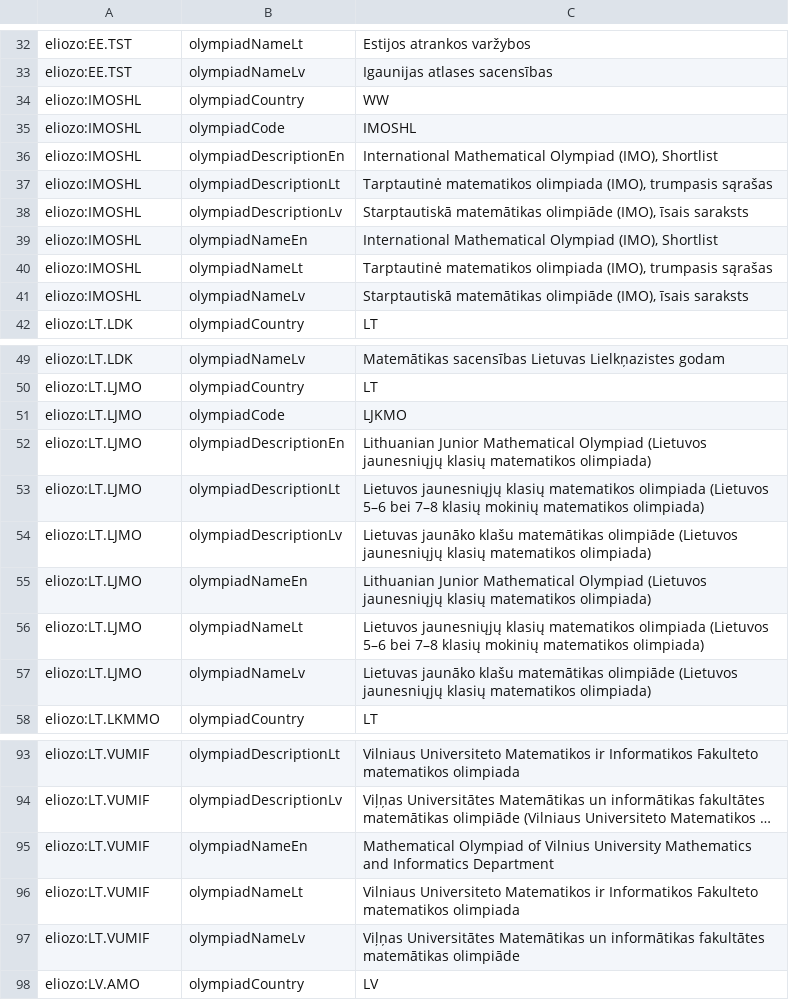
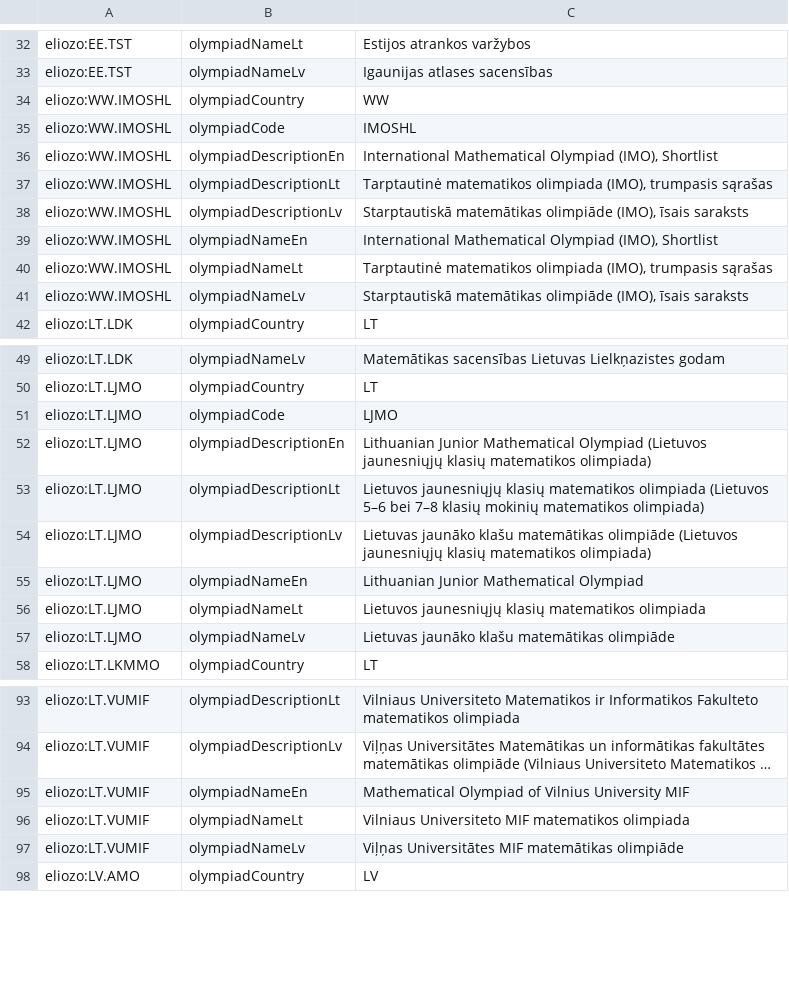
Before and after one commit to eliozo/qualification-project, a CSV file: migration-script/resources/spreadsheet_olympiads.csv, drawn as a sheet; only a part is shown, gaps mark what is left out; long unchanged cells end in …; the diff names each change by its address in the sheet, - before the commit and + after, or states it on an @@ line.

```diff
--- a/migration-script/resources/spreadsheet_olympiads.csv
+++ b/migration-script/resources/spreadsheet_olympiads.csv
-A34:A41: eliozo:IMOSHL
+A34:A41: eliozo:WW.IMOSHL
-C51: LJKMO
+C51: LJMO
-C55: …Mathematical Olympiad (Lietuvos jaunesniųjų klasių matematikos olimpiada)
+C55: …Mathematical Olympiad
-C56: …matematikos olimpiada (Lietuvos 5–6 bei 7–8 klasių mokinių matematikos olimpiada)
+C56: …matematikos olimpiada
-C57: …matemātikas olimpiāde (Lietuvos jaunesniųjų klasių matematikos olimpiada)
+C57: …matemātikas olimpiāde
-C95: …Vilnius University Mathematics and Informatics Department
+C95: …Vilnius University MIF
-C96: Vilniaus Universiteto Matematikos ir Informatikos Fakulteto matematikos olimpiada
+C96: Vilniaus Universiteto MIF matematikos olimpiada
-C97: Viļņas Universitātes Matemātikas un informātikas fakultātes matemātikas olimpiāde
+C97: Viļņas Universitātes MIF matemātikas olimpiāde
```
Also changed, not shown: migration-script/resources/spreadsheet.csv, 6 other files.
